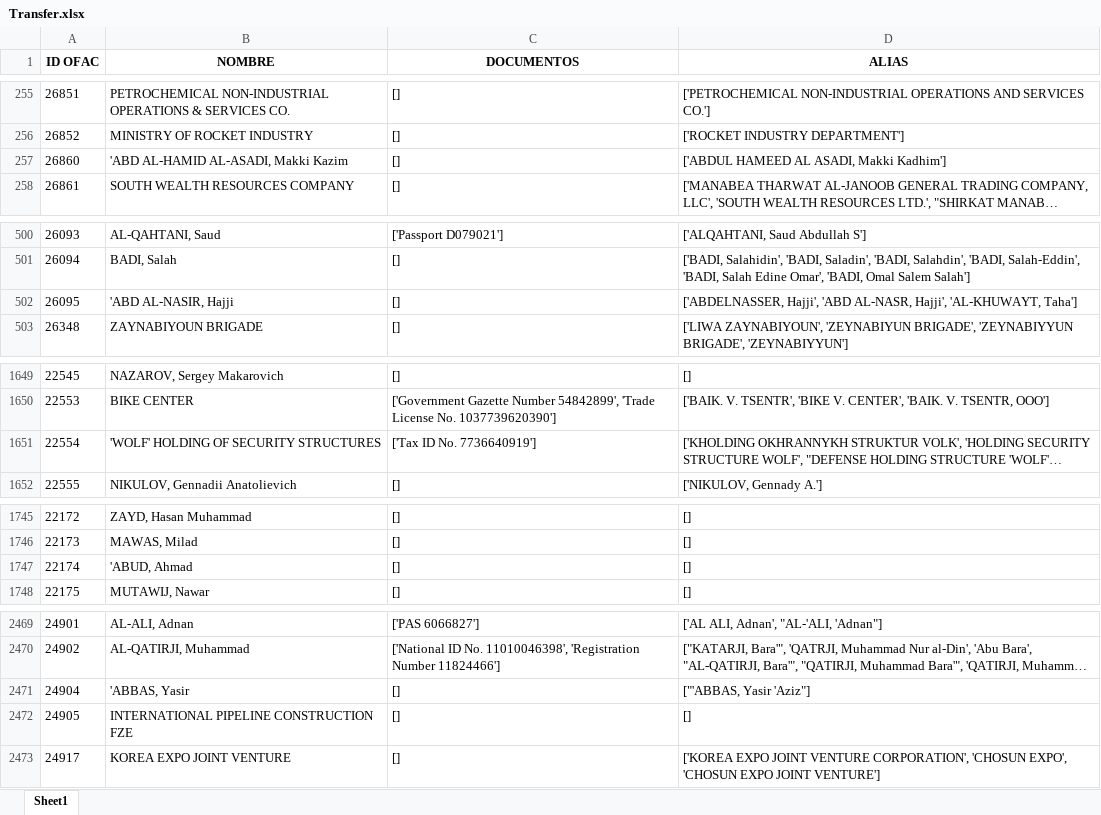
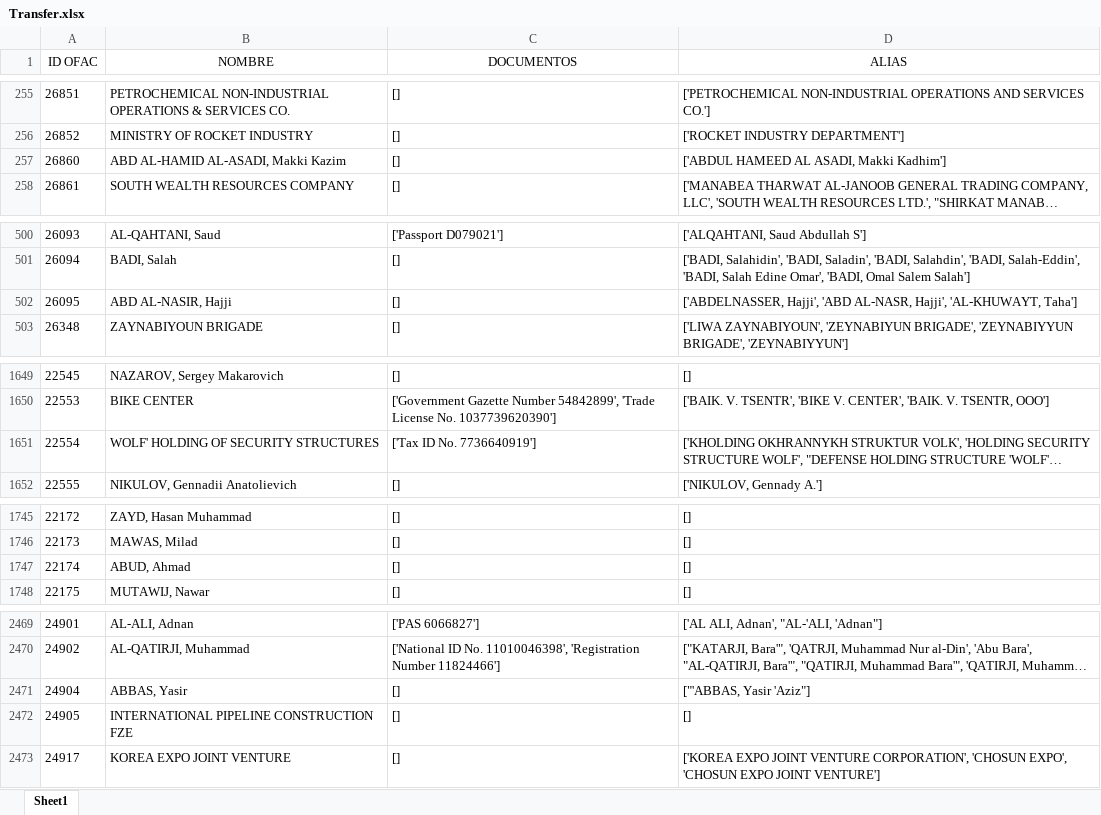
Before and after one commit to juanhdzma/Global-Sanctions-Consolidator, an Excel workbook: Transfer.xlsx, sheet Sheet1, drawn as a sheet; only a part is shown, gaps mark what is left out; long unchanged cells end in …; values as stored, in another font and other column widths than the file's, no borders; the diff covers the shown part only; the diff names each change by its address in the sheet, - before the commit and + after, or states it on an @@ line.

```diff
--- a/Transfer.xlsx (sheet Sheet1)
+++ b/Transfer.xlsx (sheet Sheet1)
-A1:D1 bold: on
+A1:D1 bold: off
-B257 (NOMBRE): 'ABD AL-HAMID AL-ASADI, Makki Kazim
+B257 (NOMBRE): ABD AL-HAMID AL-ASADI, Makki Kazim
-B502 (NOMBRE): 'ABD AL-NASIR, Hajji
+B502 (NOMBRE): ABD AL-NASIR, Hajji
-B1651 (NOMBRE): 'WOLF' HOLDING OF SECURITY STRUCTURES
+B1651 (NOMBRE): WOLF' HOLDING OF SECURITY STRUCTURES
-B1747 (NOMBRE): 'ABUD, Ahmad
+B1747 (NOMBRE): ABUD, Ahmad
-B2471 (NOMBRE): 'ABBAS, Yasir
+B2471 (NOMBRE): ABBAS, Yasir
```
Also changed, not shown: 33 edited cells elsewhere in this sheet, OFAC_2025-02-26.xlsx, PreTransfer_2025-02-26.xlsx, 8 other files.
